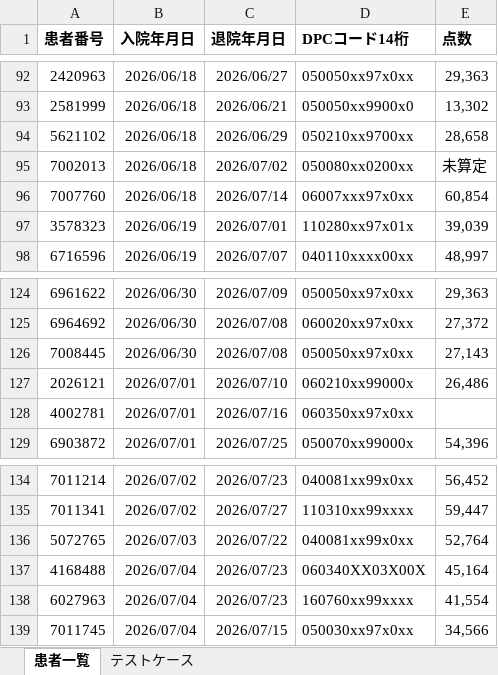
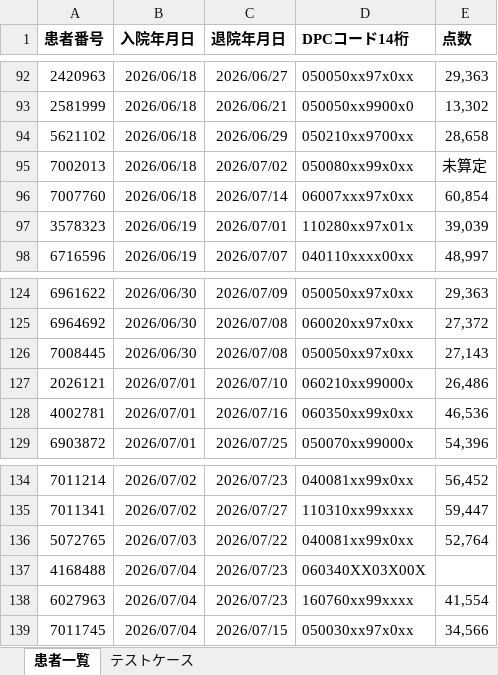
Before and after one commit to juny4294-droid/aipm_v0, an Excel workbook: Flow/202609/2026-09-25/AIDPC_アウトプットファイル設計/input/テスト用患者一覧_176件.xlsx, sheet 患者一覧, drawn as a sheet; only a part is shown, gaps mark what is left out; values as stored, in another font and other column widths than the file's, no borders; the diff names each change by its address in the sheet, - before the commit and + after, or states it on an @@ line.

```diff
--- a/Flow/202609/2026-09-25/AIDPC_アウトプットファイル設計/input/テスト用患者一覧_176件.xlsx (sheet 患者一覧)
+++ b/Flow/202609/2026-09-25/AIDPC_アウトプットファイル設計/input/テスト用患者一覧_176件.xlsx (sheet 患者一覧)
-D95 (DPCコード14桁): 050080xx0200xx
+D95 (DPCコード14桁): 050080xx99x0xx
-D128 (DPCコード14桁): 060350xx97x0xx
+D128 (DPCコード14桁): 060350xx99x0xx
-E128 (点数): (empty)
+E128 (点数): 46,536
-E137 (点数): 45,164
+E137 (点数): (empty)
```
Also changed, not shown: sheet テストケース, Flow/202609/2026-09-25/AIDPC_アウトプットファイル設計/20260925_コーディング結果_取り込み.xlsm, 3 other files.
